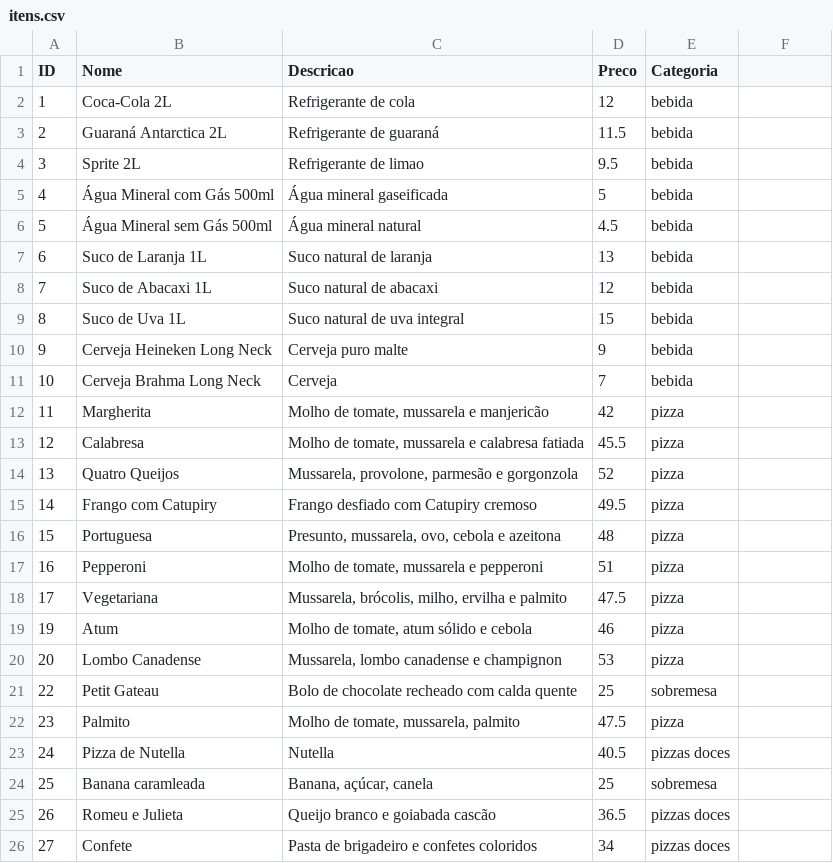
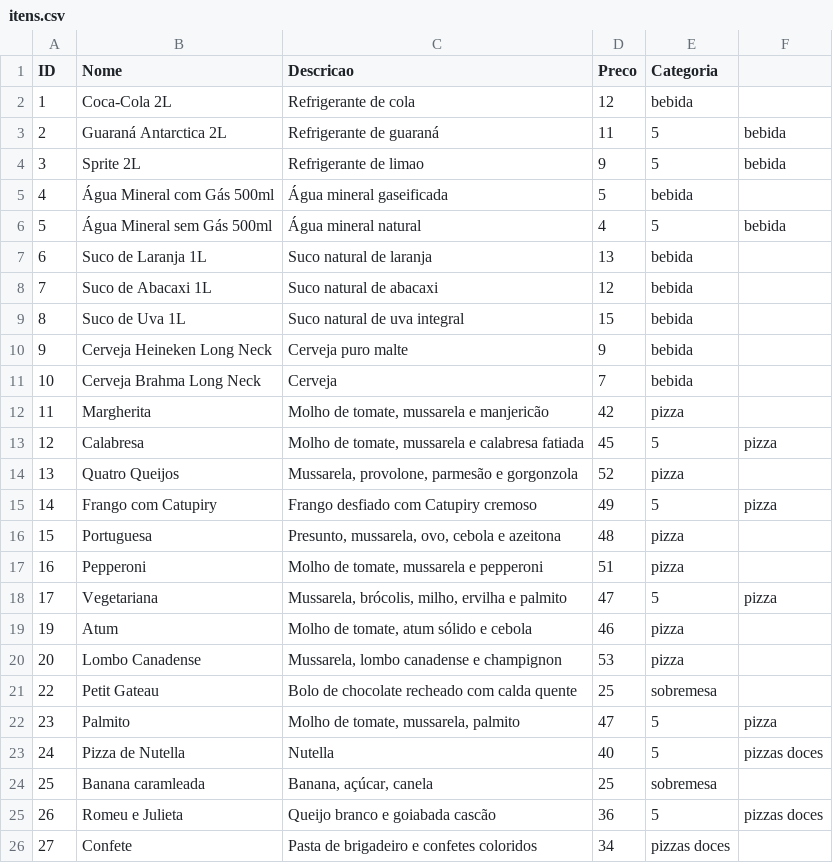
Before and after one commit to giggf/pizzaria-typescript, a CSV file: src/database/itens.csv, drawn as a sheet; the diff names each change by its address in the sheet, - before the commit and + after, or states it on an @@ line.

```diff
--- a/src/database/itens.csv
+++ b/src/database/itens.csv
-D3 (Preco): 11.5
+D3 (Preco): 11
-E3:E4 (Categoria): bebida
+E3:E4 (Categoria): 5
-F3:F4: (empty)
+F3:F4: bebida
-D4 (Preco): 9.5
+D4 (Preco): 9
-D6 (Preco): 4.5
+D6 (Preco): 4
-E6 (Categoria): bebida
+E6 (Categoria): 5
-F6: (empty)
+F6: bebida
-D13 (Preco): 45.5
+D13 (Preco): 45
-E13 (Categoria): pizza
+E13 (Categoria): 5
-F13: (empty)
+F13: pizza
-D15 (Preco): 49.5
+D15 (Preco): 49
-E15 (Categoria): pizza
+E15 (Categoria): 5
-F15: (empty)
+F15: pizza
-D18 (Preco): 47.5
+D18 (Preco): 47
-E18 (Categoria): pizza
+E18 (Categoria): 5
-F18: (empty)
+F18: pizza
-D22 (Preco): 47.5
+D22 (Preco): 47
-E22 (Categoria): pizza
+E22 (Categoria): 5
-F22: (empty)
+F22: pizza
-D23 (Preco): 40.5
+D23 (Preco): 40
-E23 (Categoria): pizzas doces
+E23 (Categoria): 5
-F23: (empty)
+F23: pizzas doces
-D25 (Preco): 36.5
+D25 (Preco): 36
-E25 (Categoria): pizzas doces
+E25 (Categoria): 5
-F25: (empty)
+F25: pizzas doces
```
Also changed, not shown: 53 other files.
